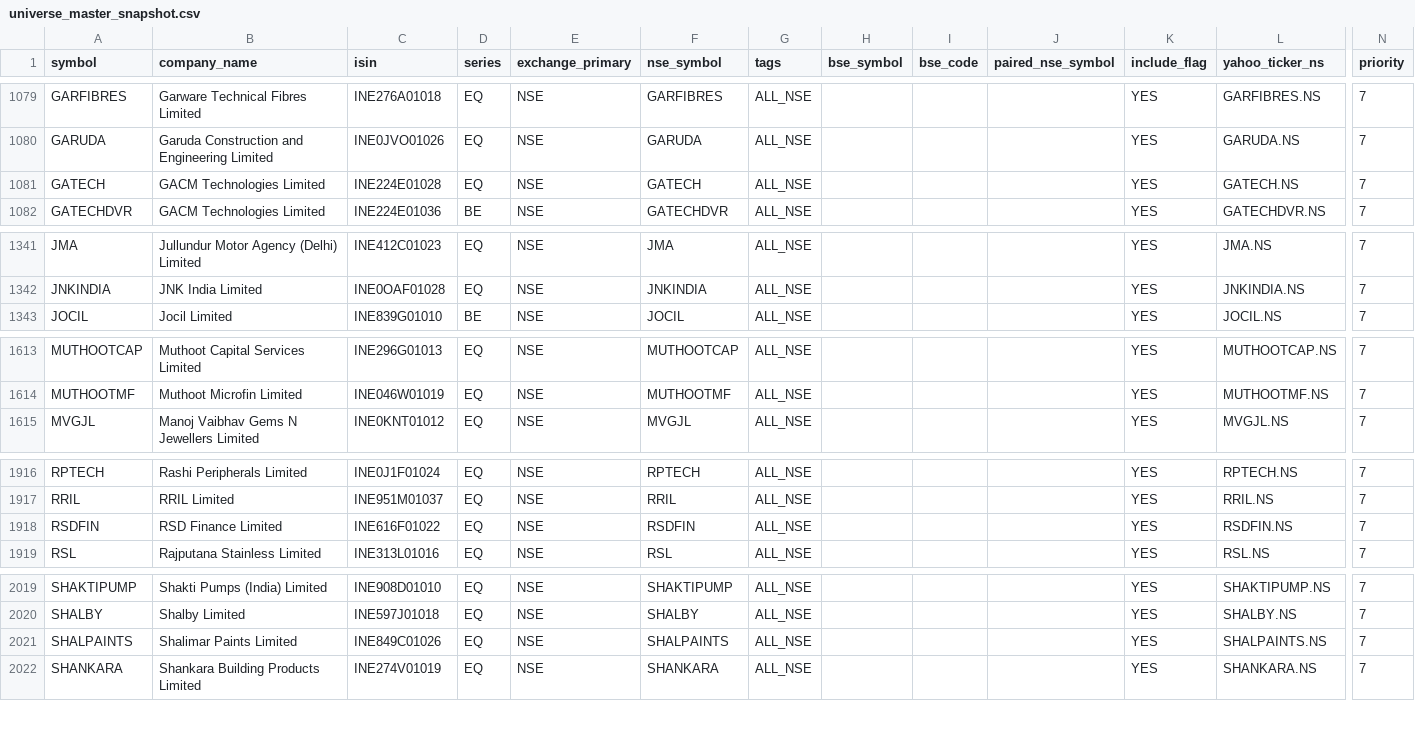
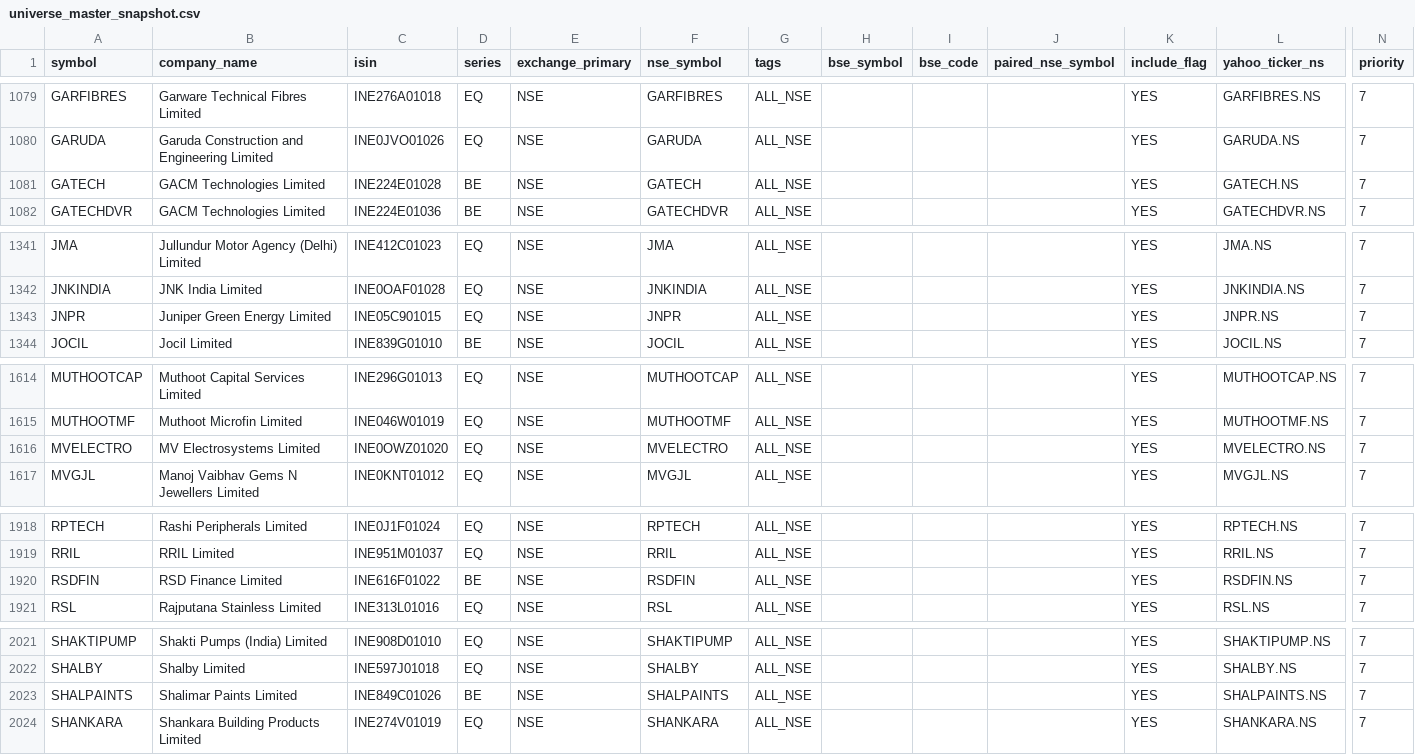
Before and after one commit to Arwagh1441444/stockanalyser, a CSV file: universe_master_snapshot.csv, drawn as a sheet; only a part is shown, gaps mark what is left out; addresses are those after the commit; rows hold the shown columns only; the diff names each change by its address in the sheet, - before the commit and + after, or states it on an @@ line.

```diff
--- a/universe_master_snapshot.csv
+++ b/universe_master_snapshot.csv
-D1081 (series): EQ
+D1081 (series): BE
+row 1343: JNPR | Juniper Green Energy Limited | INE05C901015 | EQ | NSE | JNPR | ALL_NSE |  |  |  | YES | JNPR.NS | 7
+row 1616: MVELECTRO | MV Electrosystems Limited | INE0OWZ01020 | EQ | NSE | MVELECTRO | ALL_NSE |  |  |  | YES | MVELECTRO.NS | 7
-D1920 (series): EQ
+D1920 (series): BE
-D2023 (series): EQ
+D2023 (series): BE
```
